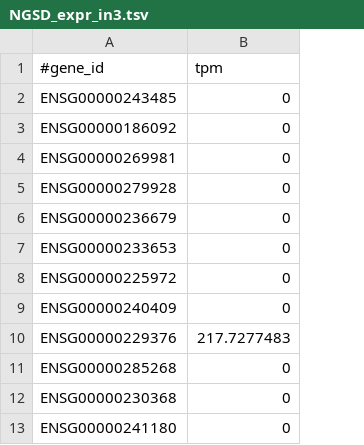
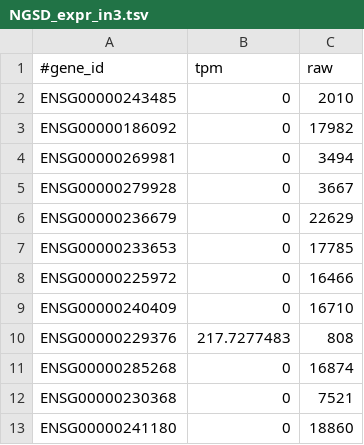
Before and after one commit to imgag/ngs-bits, a TSV file: src/cppNGSD-TEST/data_in/NGSD_expr_in3.tsv, drawn as a sheet; only a part is shown; the diff names each change by its address in the sheet, - before the commit and + after, or states it on an @@ line.

Commit message:
src/cppNGSD/resources/NGSD_schema.sql: added raw count to gene expression table
src/cppNGSD/NGSD.cpp: added gene raw count to expression import

src/cppNGSD-TEST/data_in/NGSD_expr_in*.tsv: updated test files

src/tools-TEST/data_in/NGSDAnnotateRNA_expr_in*.tsv: updated test files

```diff
--- a/src/cppNGSD-TEST/data_in/NGSD_expr_in3.tsv
+++ b/src/cppNGSD-TEST/data_in/NGSD_expr_in3.tsv
+column C (raw), rows 2-13: 2010 | 17982 | 3494 | 3667 | 22629 | 17785 | 16466 | 16710 | 808 | 16874 | 7521 | 18860
```
Also changed, not shown: src/cppNGSD-TEST/data_in/NGSD_expr_in5.tsv, src/cppNGSD-TEST/data_in/NGSD_expr_in8.tsv, 21 other files.
